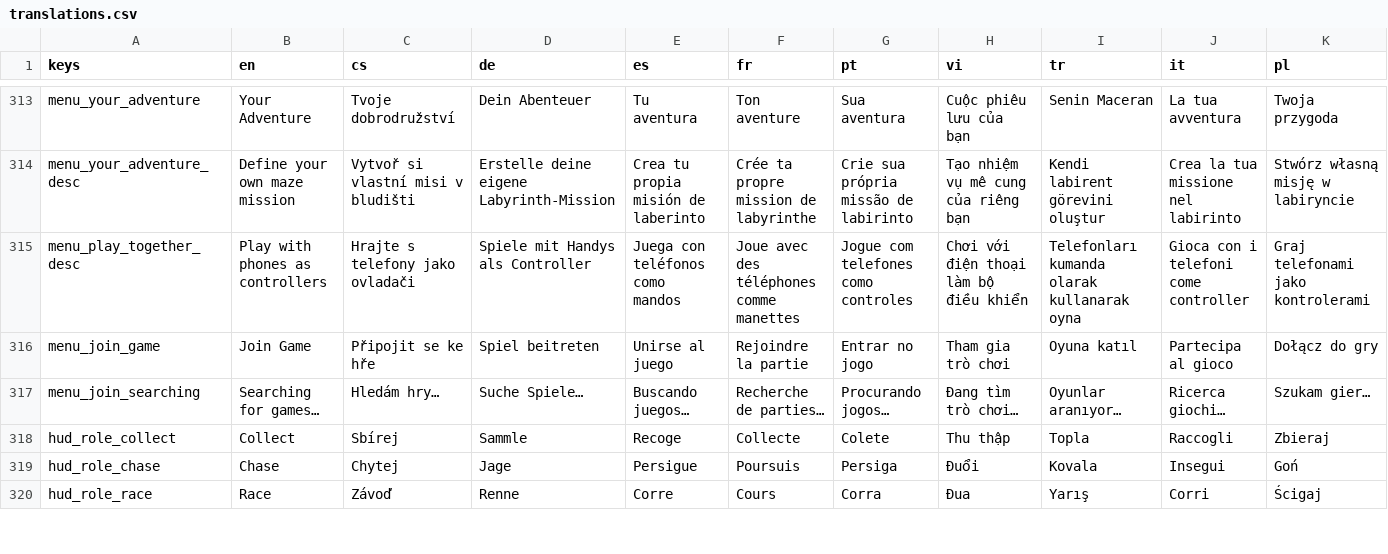
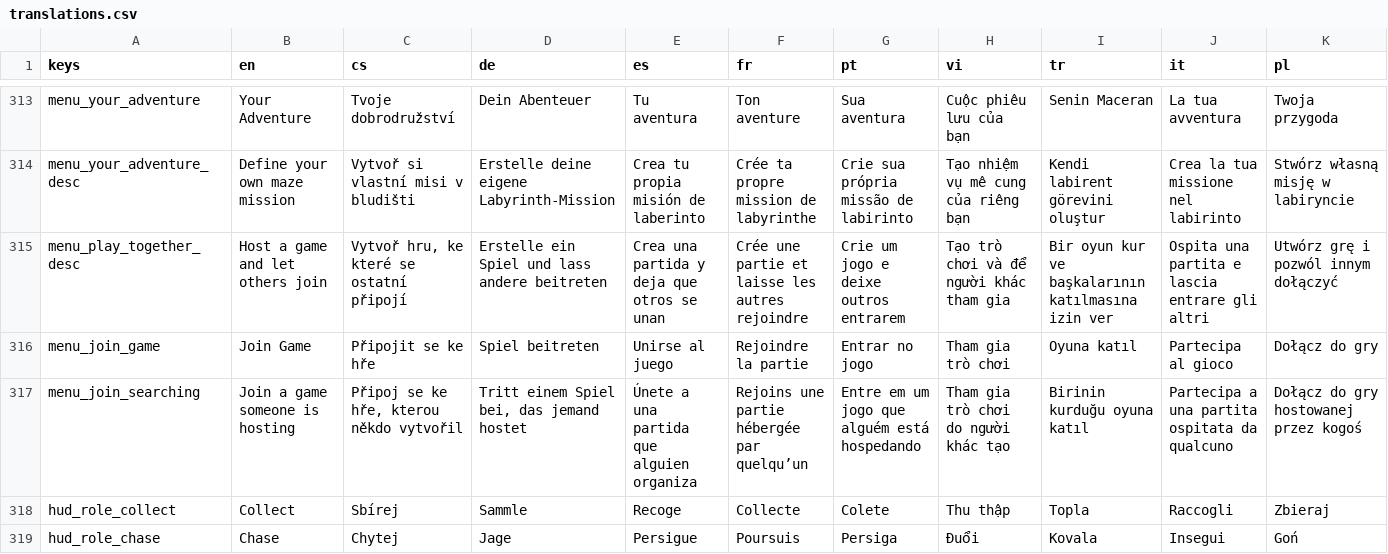
Before and after one commit to hausie007/LearingTVMaze, a CSV file: data/translations.csv, drawn as a sheet; only a part is shown, gaps mark what is left out; the shorter side is filled out with more unchanged rows; the diff covers the shown part only; the diff names each change by its address in the sheet, - before the commit and + after, or states it on an @@ line.

```diff
--- a/data/translations.csv
+++ b/data/translations.csv
-B315 (en): Play with phones as controllers
+B315 (en): Host a game and let others join
-C315 (cs): Hrajte s telefony jako ovladači
+C315 (cs): Vytvoř hru, ke které se ostatní připojí
-D315 (de): Spiele mit Handys als Controller
+D315 (de): Erstelle ein Spiel und lass andere beitreten
-E315 (es): Juega con teléfonos como mandos
+E315 (es): Crea una partida y deja que otros se unan
-F315 (fr): Joue avec des téléphones comme manettes
+F315 (fr): Crée une partie et laisse les autres rejoindre
-G315 (pt): Jogue com telefones como controles
+G315 (pt): Crie um jogo e deixe outros entrarem
-H315 (vi): Chơi với điện thoại làm bộ điều khiển
+H315 (vi): Tạo trò chơi và để người khác tham gia
-I315 (tr): Telefonları kumanda olarak kullanarak oyna
+I315 (tr): Bir oyun kur ve başkalarının katılmasına izin ver
-J315 (it): Gioca con i telefoni come controller
+J315 (it): Ospita una partita e lascia entrare gli altri
-K315 (pl): Graj telefonami jako kontrolerami
+K315 (pl): Utwórz grę i pozwól innym dołączyć
-B317 (en): Searching for games…
+B317 (en): Join a game someone is hosting
-C317 (cs): Hledám hry…
+C317 (cs): Připoj se ke hře, kterou někdo vytvořil
-D317 (de): Suche Spiele…
+D317 (de): Tritt einem Spiel bei, das jemand hostet
-E317 (es): Buscando juegos…
+E317 (es): Únete a una partida que alguien organiza
-F317 (fr): Recherche de parties…
+F317 (fr): Rejoins une partie hébergée par quelqu’un
-G317 (pt): Procurando jogos…
+G317 (pt): Entre em um jogo que alguém está hospedando
-H317 (vi): Đang tìm trò chơi…
+H317 (vi): Tham gia trò chơi do người khác tạo
-I317 (tr): Oyunlar aranıyor…
+I317 (tr): Birinin kurduğu oyuna katıl
-J317 (it): Ricerca giochi…
+J317 (it): Partecipa a una partita ospitata da qualcuno
-K317 (pl): Szukam gier…
+K317 (pl): Dołącz do gry hostowanej przez kogoś
```
Also changed, not shown: 22 edited cells elsewhere in this file, 33 other files.
